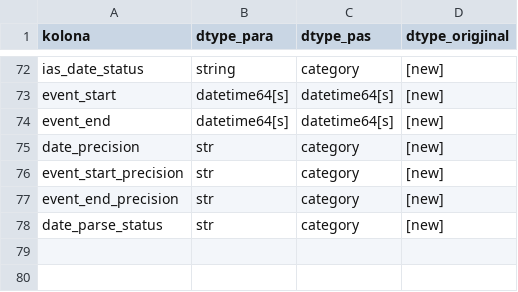
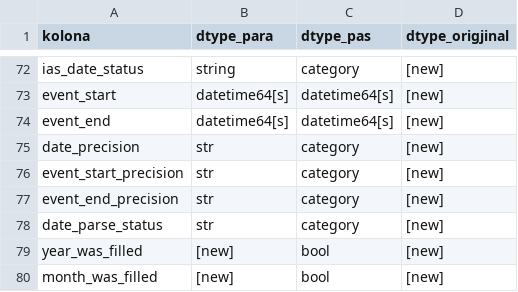
Before and after one commit to dafinakeqmezi/PVDH_Kosovo-Biodiversity-Analysis, a CSV file: reports/tipet_para_pas_pastrimit.csv, drawn as a sheet; only a part is shown, gaps mark what is left out; the diff names each change by its address in the sheet, - before the commit and + after, or states it on an @@ line.

```diff
--- a/reports/tipet_para_pas_pastrimit.csv
+++ b/reports/tipet_para_pas_pastrimit.csv
+row 79: year_was_filled | [new] | bool | [new]
+row 80: month_was_filled | [new] | bool | [new]
```
Also changed, not shown: processed/cleaning_log.csv, reports/kolonat_para_pas_pastrimit.csv, 8 other files.
